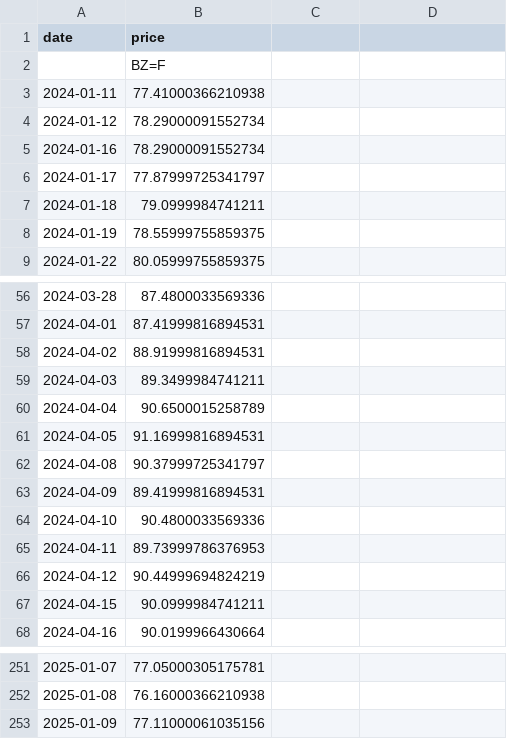
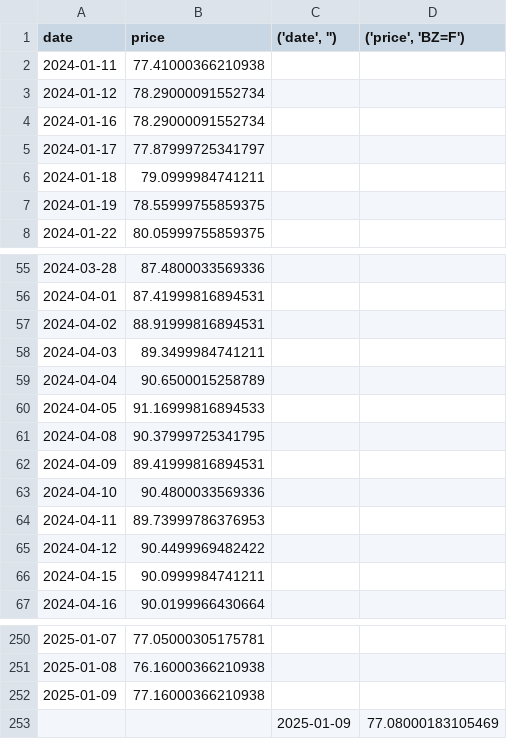
Before and after one commit to watanaprasit/brent-volatility-predictor, a CSV file: data/brent_crude_oil.csv, drawn as a sheet; only a part is shown, gaps mark what is left out; removed rows and columns are numbered as before the commit, all else as after; the diff names each change by its address in the sheet, - before the commit and + after, or states it on an @@ line.

```diff
--- a/data/brent_crude_oil.csv
+++ b/data/brent_crude_oil.csv
-C1: (empty)
+C1: ('date', '')
-D1: (empty)
+D1: ('price', 'BZ=F')
-row 2:  | BZ=F
-B60 (price): 91.16999816894531
+B60 (price): 91.16999816894533
-B61 (price): 90.37999725341797
+B61 (price): 90.37999725341795
-B65 (price): 90.44999694824219
+B65 (price): 90.4499969482422
-B252 (price): 77.11000061035156
+B252 (price): 77.16000366210938
+row 253:  |  | 2025-01-09 | 77.08000183105469
```
Also changed, not shown: 5 other files.
